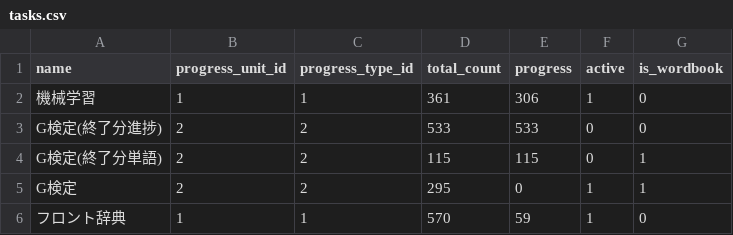
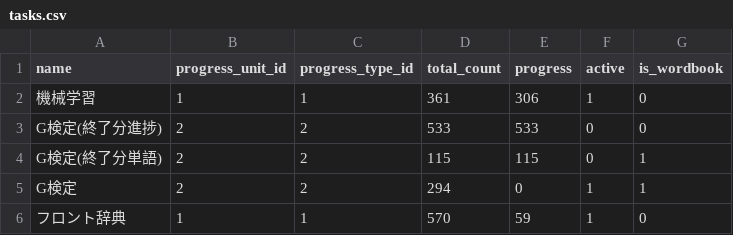
Before and after one commit to MikiKumagai/progress_management, a CSV file: db/tasks.csv, drawn as a sheet.

```diff
--- a/db/tasks.csv
+++ b/db/tasks.csv
@@ -4,3 +4,3 @@ G検定(終了分進捗),2,2,533,533,0,0
 G検定(終了分単語),2,2,115,115,0,1
-G検定,2,2,295,0,1,1
+G検定,2,2,294,0,1,1
 フロント辞典,1,1,570,59,1,0
```
Also changed, not shown: db/export_progresses.csv, db/export_tasks.csv, 3 other files.
